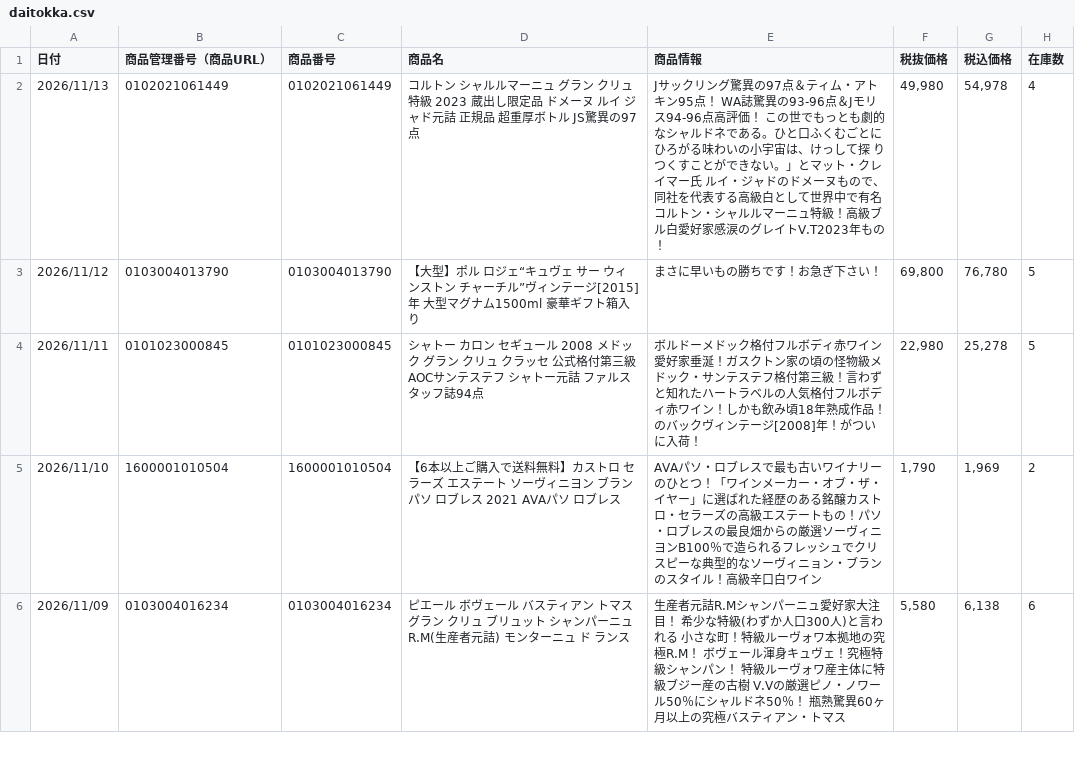
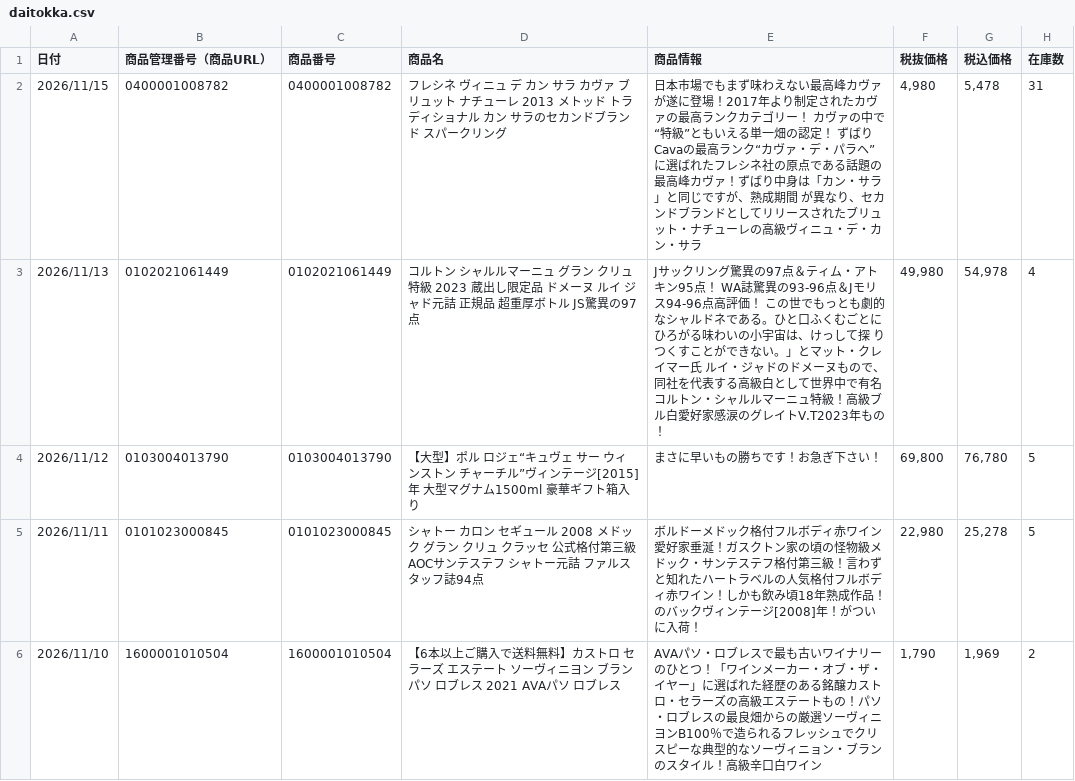
Before and after one commit to kiyonakatsuji-del/daitokka-data, a CSV file: daitokka.csv, drawn as a sheet; only a part is shown; the shorter side is filled out with more unchanged rows; the diff names each change by its address in the sheet, - before the commit and + after, or states it on an @@ line.

Commit message:
大特価データ更新 2026-11-13 09:25:41

```diff
--- a/daitokka.csv
+++ b/daitokka.csv
+row 2: 2026/11/15 | 0400001008782 | 0400001008782 | フレシネ ヴィニュ デ カン サラ カヴァ ブリュット ナチューレ 2013 メトッド トラディショナル カン サラのセカンドブランド スパークリング | 日本市場でもまず味わえない最高峰カヴァが遂に登場！2017年より制定されたカヴァの最高ランクカテゴリー！ カヴァの中で“特級”ともいえる単一畑の認定！ ずばりCavaの最高ランク“カヴァ・デ・パラヘ”に選ばれたフレシネ社の原点である話題の最高峰カヴァ！ずばり中身は「カン・サラ」と同じですが、熟成期間 が異なり、セカンドブランドとしてリリースされたブリュット・ナチューレの高級ヴィニュ・デ・カン・サラ | 4,980 | 5,478 | 31
```
